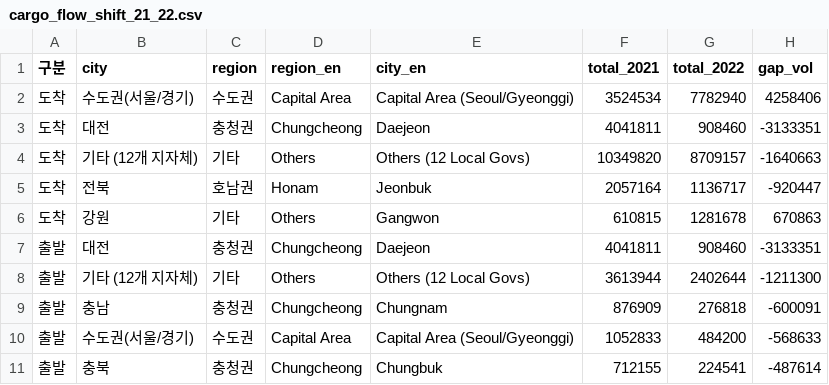
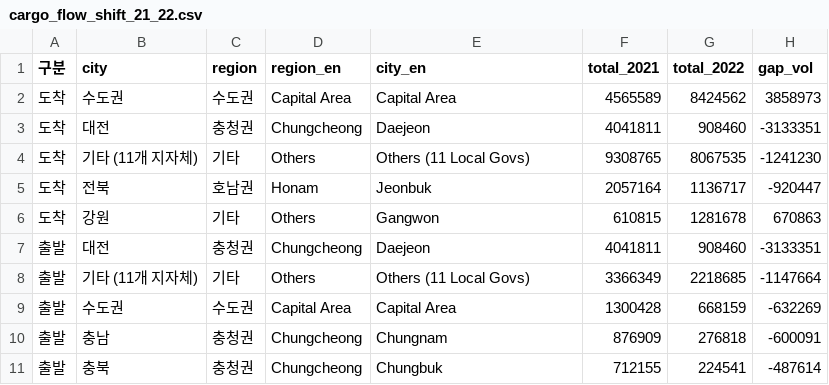
Before and after one commit to MacroSoft-04/Daejeon-cities-logistics-, a CSV file: NLIC/data/cargo_flow_shift_21_22.csv, drawn as a sheet.

```diff
--- a/NLIC/data/cargo_flow_shift_21_22.csv
+++ b/NLIC/data/cargo_flow_shift_21_22.csv
@@ -1,5 +1,5 @@
 "구분","city","region","region_en","city_en","total_2021","total_2022","gap_vol"
-"도착","수도권(서울/경기)","수도권","Capital Area","Capital Area (Seoul/Gyeonggi)","3524534","7782940","4258406"
+"도착","수도권","수도권","Capital Area","Capital Area","4565589","8424562","3858973"
 "도착","대전","충청권","Chungcheong","Daejeon","4041811","908460","-3133351"
-"도착","기타 (12개 지자체)","기타","Others","Others (12 Local Govs)","10349820","8709157","-1640663"
+"도착","기타 (11개 지자체)","기타","Others","Others (11 Local Govs)","9308765","8067535","-1241230"
 "도착","전북","호남권","Honam","Jeonbuk","2057164","1136717","-920447"
@@ -7,5 +7,5 @@
 "출발","대전","충청권","Chungcheong","Daejeon","4041811","908460","-3133351"
-"출발","기타 (12개 지자체)","기타","Others","Others (12 Local Govs)","3613944","2402644","-1211300"
+"출발","기타 (11개 지자체)","기타","Others","Others (11 Local Govs)","3366349","2218685","-1147664"
+"출발","수도권","수도권","Capital Area","Capital Area","1300428","668159","-632269"
 "출발","충남","충청권","Chungcheong","Chungnam","876909","276818","-600091"
-"출발","수도권(서울/경기)","수도권","Capital Area","Capital Area (Seoul/Gyeonggi)","1052833","484200","-568633"
 "출발","충북","충청권","Chungcheong","Chungbuk","712155","224541","-487614"
```
Also changed, not shown: MOLIT/data/company_ratio.csv, MOLIT/data/processed_wh_info.csv, 9 other files.
